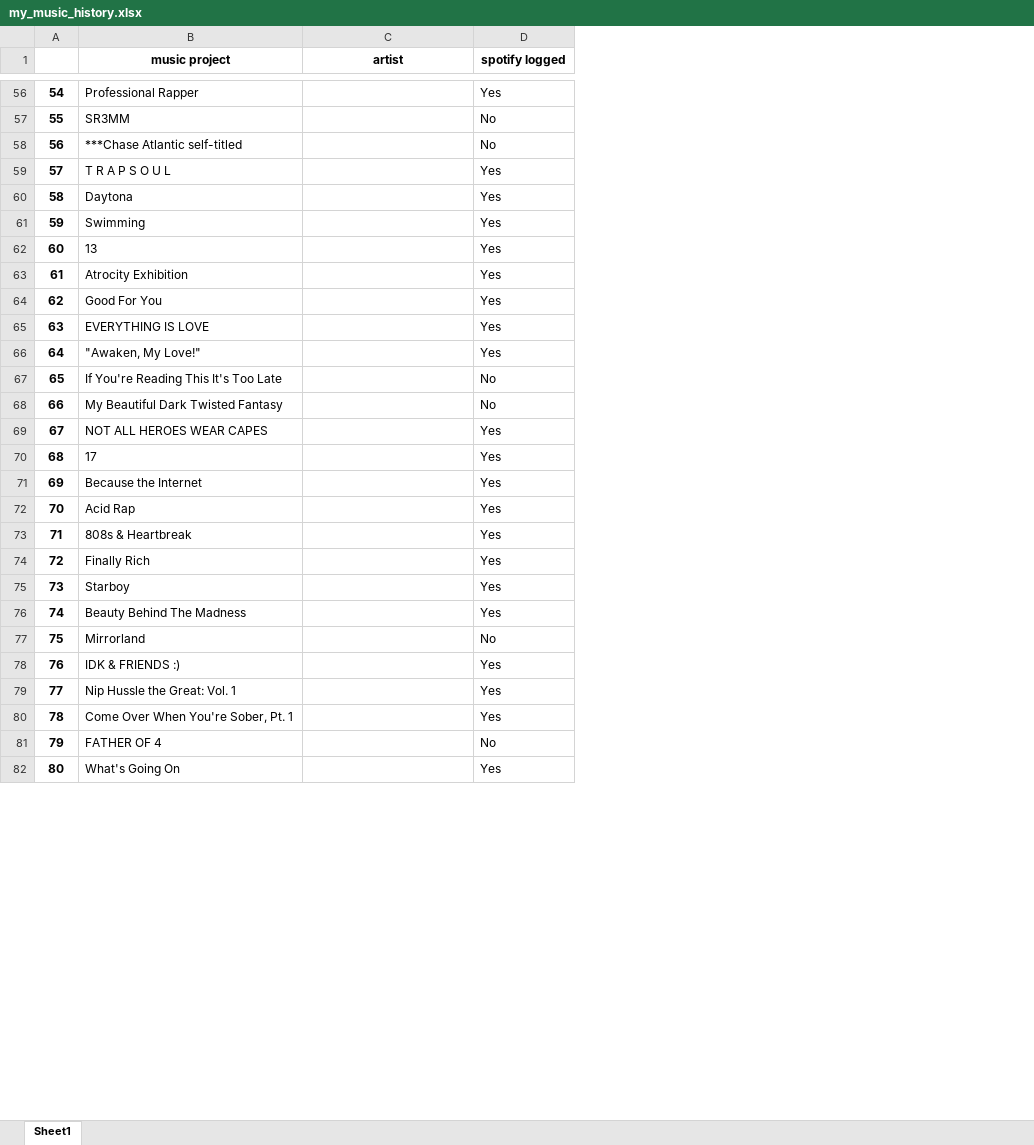
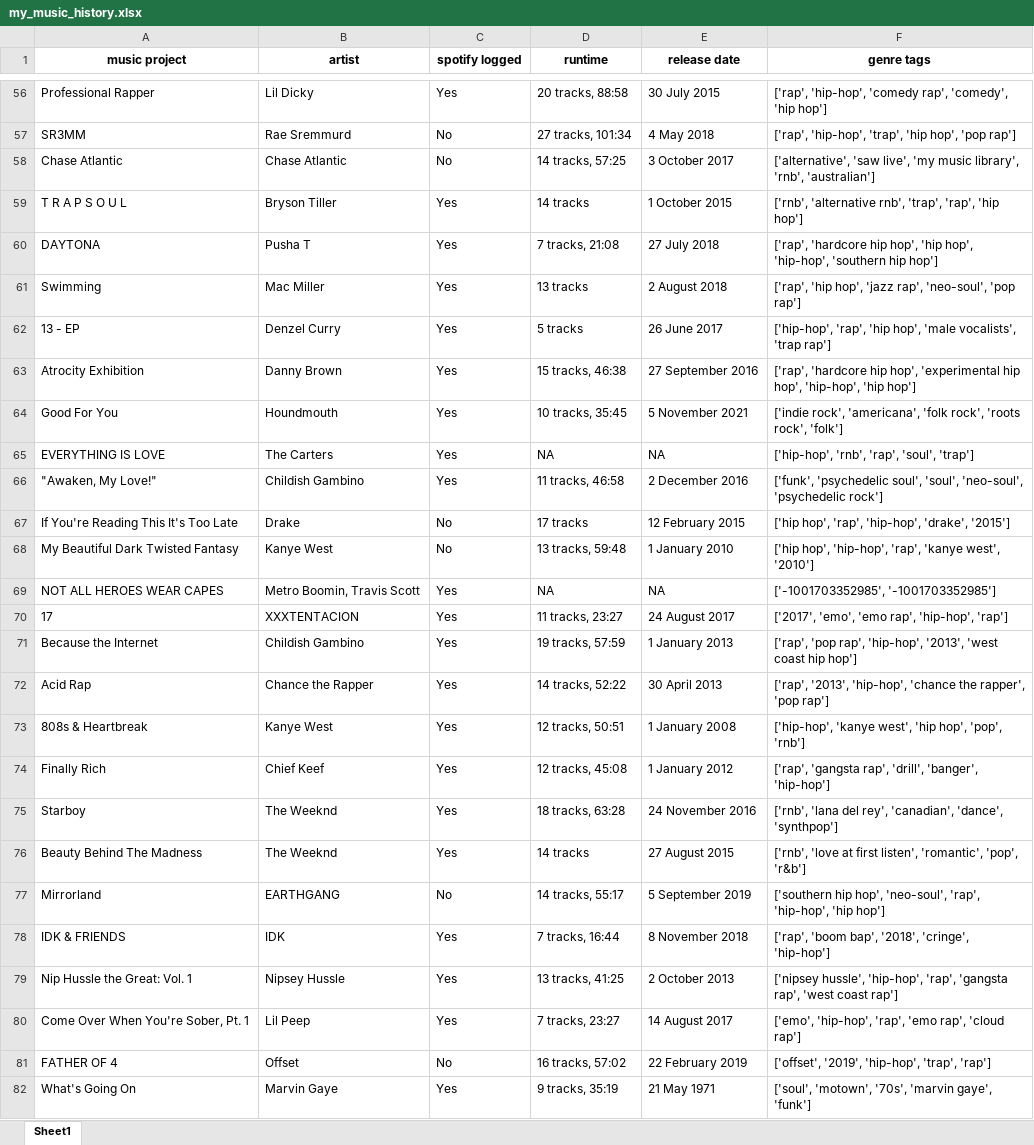
Before and after one commit to yashaswat/Music-History, an Excel workbook: my_music_history.xlsx, sheet Sheet1, drawn as a sheet; only a part is shown, gaps mark what is left out; values as stored, in another font and other column widths than the file's, no borders; conditional formats not drawn; removed rows and columns are numbered as before the commit, all else as after; the diff covers the shown part only; the diff names each change by its address in the sheet, - before the commit and + after, or states it on an @@ line.

```diff
--- a/my_music_history.xlsx (sheet Sheet1)
+++ b/my_music_history.xlsx (sheet Sheet1)
-column A, rows 56-57: 54 | 55; row 59: 57; row 61: 59; rows 63-82: 61 | 62 | 63 | 64 | 65 | 66 | 67 | 68 | 69 | 70 | 71 | 72 | 73 | 74 | 75 | 76 | 77 | 78 | 79 | 80
+column D (runtime), rows 56-57: 20 tracks, 88:58 | 27 tracks, 101:34; row 59: 14 tracks; row 61: 13 tracks; rows 63-82: 15 tracks, 46:38 | 10 tracks, 35:45 | NA | 11 tracks, 46:58 | 17 tracks | 13 tracks, 59:48 | NA | 11 tracks, 23:27 | 19 tracks, 57:59 | 14 tracks, 52:22 | 12 tracks, 50:51 | 12 tracks, 45:08 | 18 tracks, 63:28 | 14 tracks | 14 tracks, 55:17 | 7 tracks, 16:44 | 13 tracks, 41:25 | 7 tracks, 23:27 | 16 tracks, 57:02 | 9 tracks, 35:19
+column E (release date), rows 56-57: 30 July 2015 | 4 May 2018; row 59: 1 October 2015; row 61: 2 August 2018; rows 63-82: 27 September 2016 | 5 November 2021 | NA | 2 December 2016 | 12 February 2015 | 1 January 2010 | NA | 24 August 2017 | 1 January 2013 | 30 April 2013 | 1 January 2008 | 1 January 2012 | 24 November 2016 | 27 August 2015 | 5 September 2019 | 8 November 2018 | 2 October 2013 | 14 August 2017 | 22 February 2019 | 21 May 1971
+column F (genre tags), rows 56-57: ['rap', 'hip-hop', 'comedy rap', 'comedy', 'hip hop'] | ['rap', 'hip-hop', 'trap', 'hip hop', 'pop rap']; row 59: ['rnb', 'alternative rnb', 'trap', 'rap', 'hip hop']; row 61: ['rap', 'hip hop', 'jazz rap', 'neo-soul', 'pop rap']; rows 63-82: ['rap', 'hardcore hip hop', 'experimental hip hop', 'hip-hop', 'hip hop'] | ['indie rock', 'americana', 'folk rock', 'roots rock', 'folk'] | ['hip-hop', 'rnb', 'rap', 'soul', 'trap'] | ['funk', 'psychedelic soul', 'soul', 'neo-soul', 'psychedelic rock'] | ['hip hop', 'rap', 'hip-hop', 'drake', '2015'] | ['hip hop', 'hip-hop', 'rap', 'kanye west', '2010'] | ['-1001703352985', '-1001703352985'] | ['2017', 'emo', 'emo rap', 'hip-hop', 'rap'] | ['rap', 'pop rap', 'hip-hop', '2013', 'west coast hip hop'] | ['rap', '2013', 'hip-hop', 'chance the rapper', 'pop rap'] | ['hip-hop', 'kanye west', 'hip hop', 'pop', 'rnb'] | ['rap', 'gangsta rap', 'drill', 'banger', 'hip-hop'] | ['rnb', 'lana del rey', 'canadian', 'dance', 'synthpop'] | ['rnb', 'love at first listen', 'romantic', 'pop', 'r&b'] | ['southern hip hop', 'neo-soul', 'rap', 'hip-hop', 'hip hop'] | ['rap', 'boom bap', '2018', 'cringe', 'hip-hop'] | ['nipsey hussle', 'hip-hop', 'rap', 'gangsta rap', 'west coast rap'] | ['emo', 'hip-hop', 'rap', 'emo rap', 'cloud rap'] | ['offset', '2019', 'hip-hop', 'trap', 'rap'] | ['soul', 'motown', '70s', 'marvin gaye', 'funk']
-B56 (artist): (empty)
+B56 (artist): Lil Dicky
-B57 (artist): (empty)
+B57 (artist): Rae Sremmurd
-row 58: 56 | ***Chase Atlantic self-titled |  | No
+row 58: Chase Atlantic | Chase Atlantic | No | 14 tracks, 57:25 | 3 October 2017 | ['alternative', 'saw live', 'my music library', 'rnb', 'australian']
-B59 (artist): (empty)
+B59 (artist): Bryson Tiller
-row 60: 58 | Daytona |  | Yes
+row 60: DAYTONA | Pusha T | Yes | 7 tracks, 21:08 | 27 July 2018 | ['rap', 'hardcore hip hop', 'hip hop', 'hip-hop', 'southern hip hop']
-B61 (artist): (empty)
+B61 (artist): Mac Miller
-row 62: 60 | 13 |  | Yes
+row 62: 13 - EP | Denzel Curry | Yes | 5 tracks | 26 June 2017 | ['hip-hop', 'rap', 'hip hop', 'male vocalists', 'trap rap']
-B63 (artist): (empty)
+B63 (artist): Danny Brown
-B64 (artist): (empty)
+B64 (artist): Houndmouth
-B65 (artist): (empty)
+B65 (artist): The Carters
-B66 (artist): (empty)
+B66 (artist): Childish Gambino
-B67 (artist): (empty)
+B67 (artist): Drake
-B68 (artist): (empty)
+B68 (artist): Kanye West
-B69 (artist): (empty)
+B69 (artist): Metro Boomin, Travis Scott
-B70 (artist): (empty)
+B70 (artist): XXXTENTACION
-B71 (artist): (empty)
+B71 (artist): Childish Gambino
-B72 (artist): (empty)
+B72 (artist): Chance the Rapper
-B73 (artist): (empty)
+B73 (artist): Kanye West
-B74 (artist): (empty)
+B74 (artist): Chief Keef
-B75:B76 (artist): (empty)
+B75:B76 (artist): The Weeknd
-B77 (artist): (empty)
+B77 (artist): EARTHGANG
-A78 (music project): IDK & FRIENDS :)
+A78 (music project): IDK & FRIENDS
-B78 (artist): (empty)
+B78 (artist): IDK
-B79 (artist): (empty)
+B79 (artist): Nipsey Hussle
-B80 (artist): (empty)
+B80 (artist): Lil Peep
-B81 (artist): (empty)
+B81 (artist): Offset
-B82 (artist): (empty)
+B82 (artist): Marvin Gaye
```
Also changed, not shown: 16 added rows, 16 removed rows and 247 edited cells elsewhere in this sheet, 5 other files.
